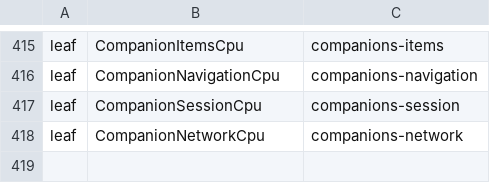
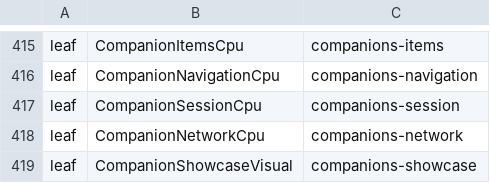
Before and after one commit to Kuroneko2020/JueMingR, a TSV file: eng/Workload.NativeDispatch.tsv, drawn as a sheet; only a part is shown, gaps mark what is left out.

```diff
--- a/eng/Workload.NativeDispatch.tsv
+++ b/eng/Workload.NativeDispatch.tsv
@@ -418 +418,2 @@ leaf	CompanionSessionCpu	companions-session
 leaf	CompanionNetworkCpu	companions-network
+leaf	CompanionShowcaseVisual	companions-showcase
```
Also changed, not shown: 17 other files.
